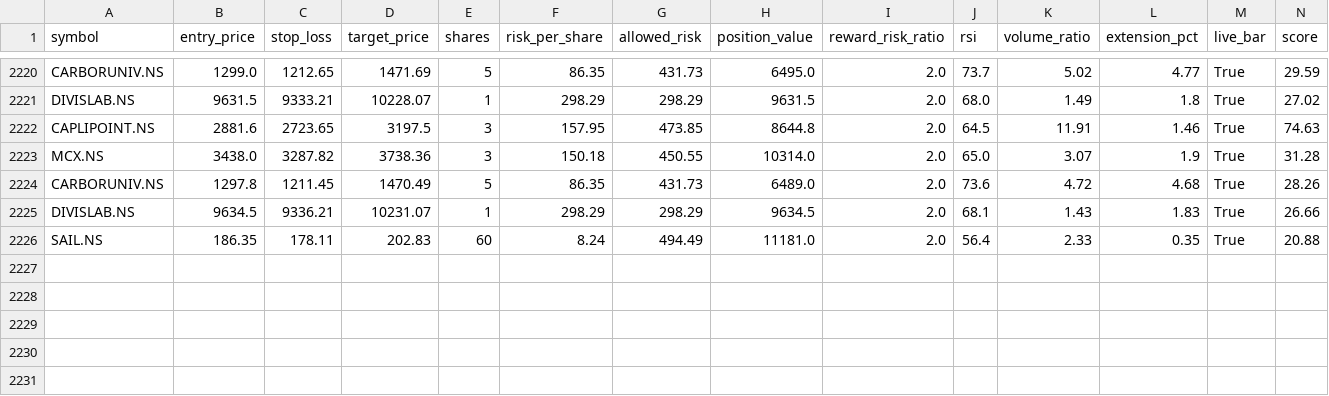
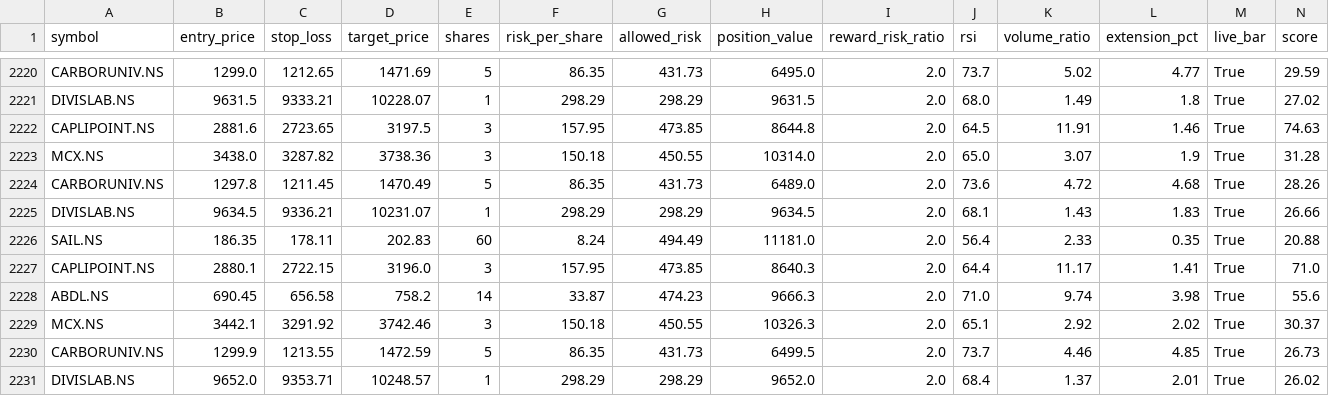
Before and after one commit to eeshanshukla12-star/nse_screener_1_.py, a CSV file: signals_log.csv, drawn as a sheet; only a part is shown, gaps mark what is left out; rows hold the shown columns only; the diff names each change by its address in the sheet, - before the commit and + after, or states it on an @@ line.

Commit message:
Update signal log [skip ci]

```diff
--- a/signals_log.csv
+++ b/signals_log.csv
+row 2227: CAPLIPOINT.NS | 2880.1 | 2722.15 | 3196.0 | 3 | 157.95 | 473.85 | 8640.3 | 2.0 | 64.4 | 11.17 | 1.41 | True | 71.0
+row 2228: ABDL.NS | 690.45 | 656.58 | 758.2 | 14 | 33.87 | 474.23 | 9666.3 | 2.0 | 71.0 | 9.74 | 3.98 | True | 55.6
+row 2229: MCX.NS | 3442.1 | 3291.92 | 3742.46 | 3 | 150.18 | 450.55 | 10326.3 | 2.0 | 65.1 | 2.92 | 2.02 | True | 30.37
+row 2230: CARBORUNIV.NS | 1299.9 | 1213.55 | 1472.59 | 5 | 86.35 | 431.73 | 6499.5 | 2.0 | 73.7 | 4.46 | 4.85 | True | 26.73
+row 2231: DIVISLAB.NS | 9652.0 | 9353.71 | 10248.57 | 1 | 298.29 | 298.29 | 9652.0 | 2.0 | 68.4 | 1.37 | 2.01 | True | 26.02
```
